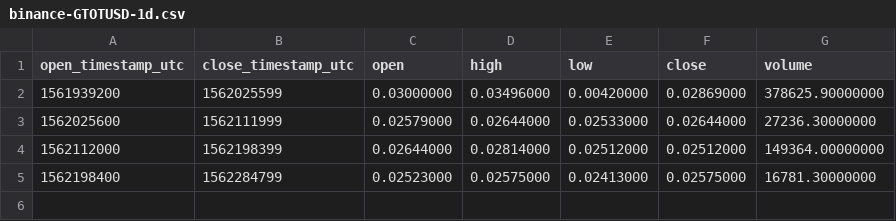
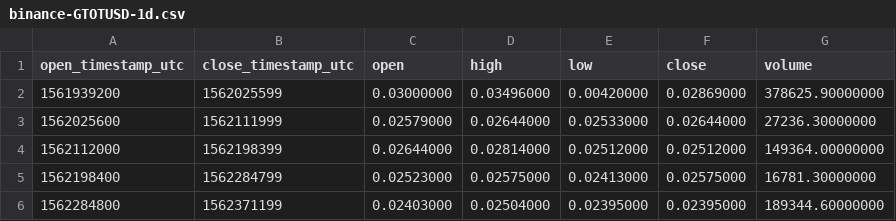
Before and after one commit to cryptobigbro/binance-GTOTUSD, a CSV file: binance-GTOTUSD-1d.csv, drawn as a sheet.

```diff
--- a/binance-GTOTUSD-1d.csv
+++ b/binance-GTOTUSD-1d.csv
@@ -5 +5,2 @@ open_timestamp_utc,close_timestamp_utc,open,high,low,close,volume
 1562198400,1562284799,0.02523000,0.02575000,0.02413000,0.02575000,16781.30000000
+1562284800,1562371199,0.02403000,0.02504000,0.02395000,0.02395000,189344.60000000
```
Also changed, not shown: binance-GTOTUSD-1h.csv, 1 other file.
